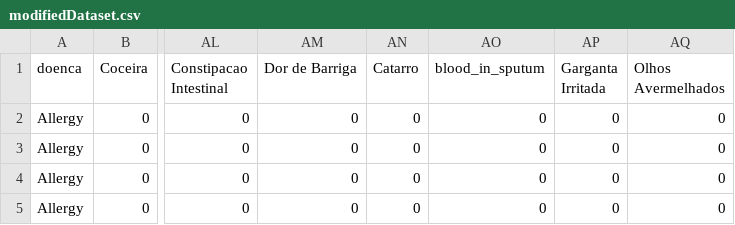
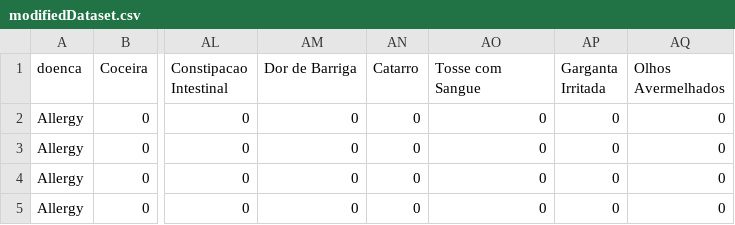
Before and after one commit to GigasMesh/Chatbot-para-auxiliar-pacientes, a CSV file: dataset_services/datasets/modifiedDataset.csv, drawn as a sheet; only a part is shown, gaps mark what is left out; the diff names each change by its address in the sheet, - before the commit and + after, or states it on an @@ line.

```diff
--- a/dataset_services/datasets/modifiedDataset.csv
+++ b/dataset_services/datasets/modifiedDataset.csv
-AO1: blood_in_sputum
+AO1: Tosse com Sangue
```
Also changed, not shown: 5 other files.
